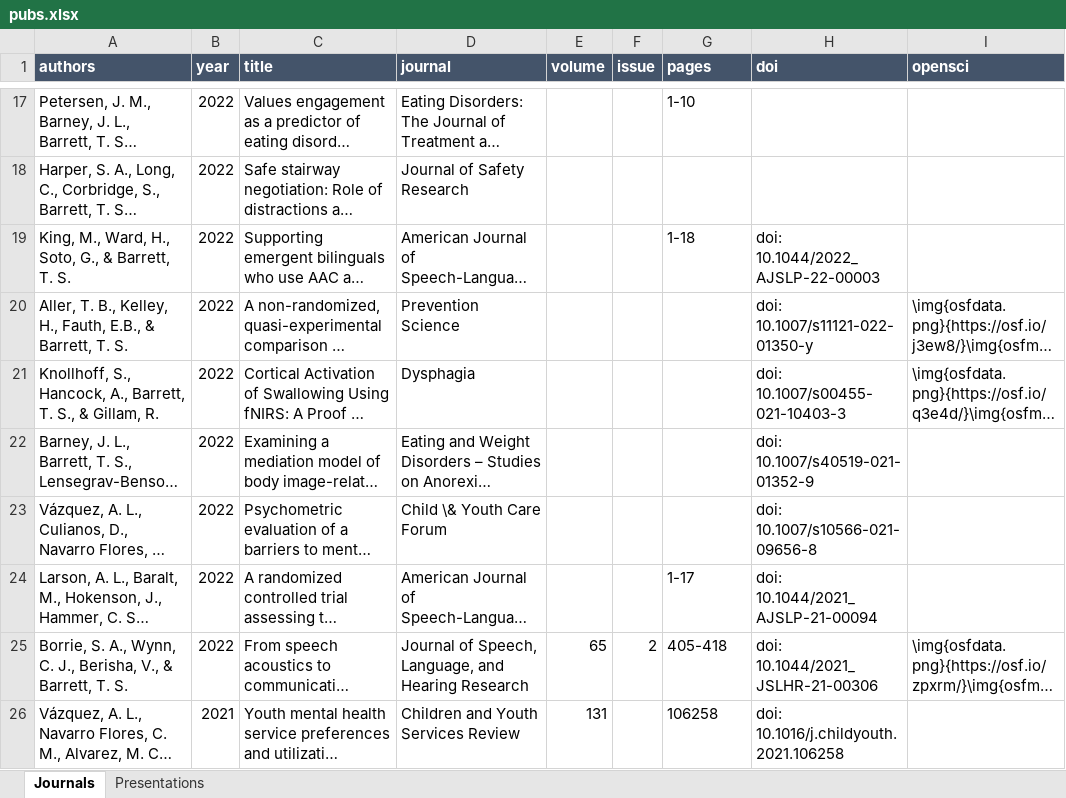
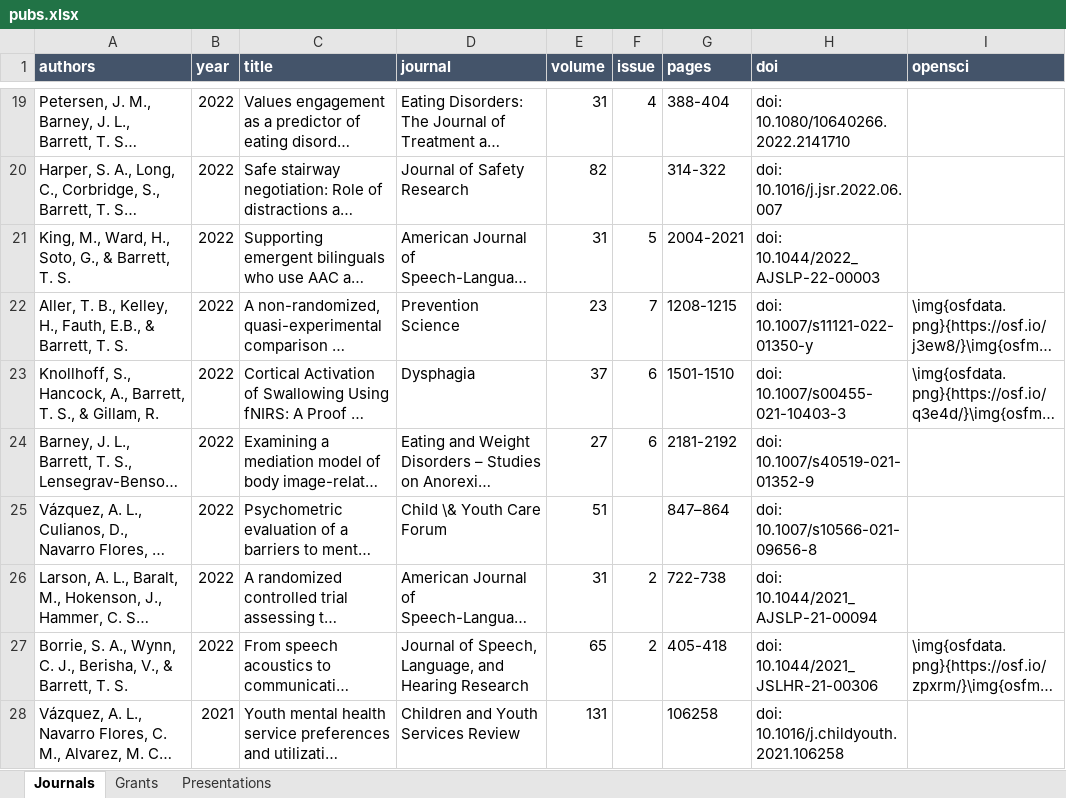
Before and after one commit to TysonStanley/tysonstanley.github.io, an Excel workbook: assets/CV/pubs.xlsx, sheet Journals, drawn as a sheet; only a part is shown, gaps mark what is left out; long unchanged cells end in …; values as stored, in another font and other column widths than the file's, no borders; addresses are those after the commit; the diff covers the shown part only; the diff names each change by its address in the sheet, - before the commit and + after, or states it on an @@ line.

```diff
--- a/assets/CV/pubs.xlsx (sheet Journals)
+++ b/assets/CV/pubs.xlsx (sheet Journals)
+sheet tab: Grants
-E19 (volume): (empty)
+E19 (volume): 31
-F19 (issue): (empty)
+F19 (issue): 4
-G19 (pages): 1-10
+G19 (pages): 388-404
-H19 (doi): (empty)
+H19 (doi): doi: 10.1080/10640266.2022.2141710
-E20 (volume): (empty)
+E20 (volume): 82
-G20 (pages): (empty)
+G20 (pages): 314-322
-H20 (doi): (empty)
+H20 (doi): doi: 10.1016/j.jsr.2022.06.007
-E21 (volume): (empty)
+E21 (volume): 31
-F21 (issue): (empty)
+F21 (issue): 5
-G21 (pages): 1-18
+G21 (pages): 2004-2021
-E22 (volume): (empty)
+E22 (volume): 23
-F22 (issue): (empty)
+F22 (issue): 7
-G22 (pages): (empty)
+G22 (pages): 1208-1215
-E23 (volume): (empty)
+E23 (volume): 37
-F23:F24 (issue): (empty)
+F23:F24 (issue): 6
-G23 (pages): (empty)
+G23 (pages): 1501-1510
-E24 (volume): (empty)
+E24 (volume): 27
-G24 (pages): (empty)
+G24 (pages): 2181-2192
-E25 (volume): (empty)
+E25 (volume): 51
-G25 (pages): (empty)
+G25 (pages): 847–864
-E26 (volume): (empty)
+E26 (volume): 31
-F26 (issue): (empty)
+F26 (issue): 2
-G26 (pages): 1-17
+G26 (pages): 722-738
```
Also changed, not shown: 5 added rows, 3 removed rows, 28 edited cells and cell formats elsewhere in this sheet, 4 other files.
